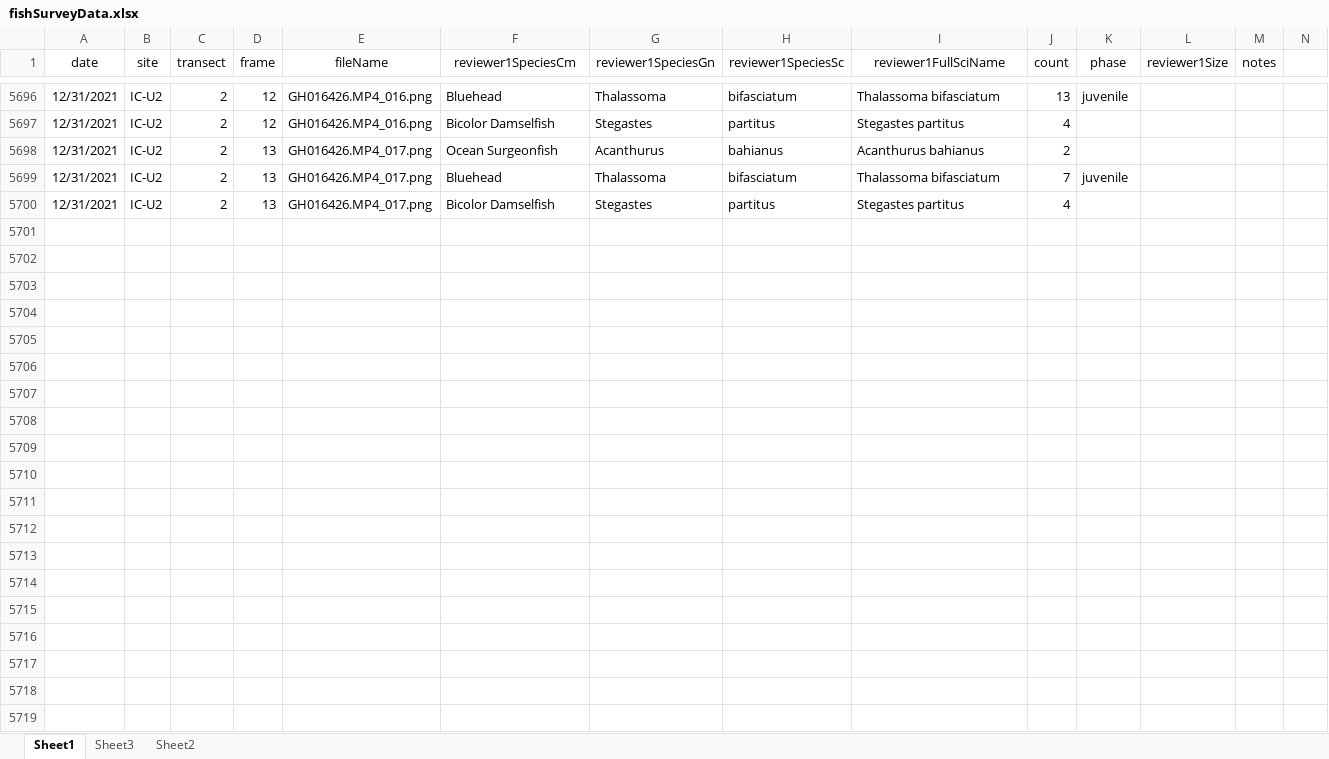
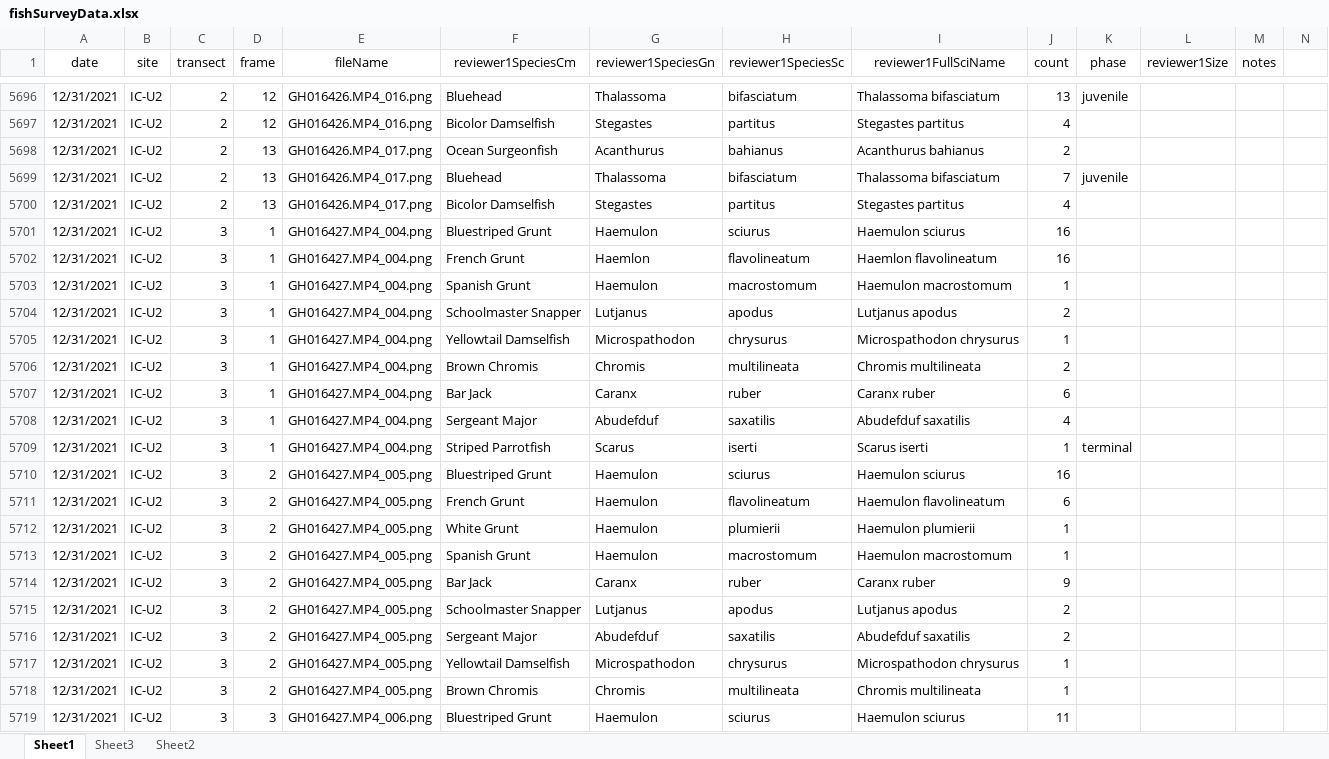
Before and after one commit to icombs2017/photogrammetryNOAA, an Excel workbook: fishSurveys/data/fishSurveyData.xlsx, sheet Sheet1, drawn as a sheet; only a part is shown, gaps mark what is left out; values as stored, in another font and other column widths than the file's, no borders; rows hold the shown columns only; the diff covers the shown part only; the diff names each change by its address in the sheet, - before the commit and + after, or states it on an @@ line.

Commit message:
Update fishSurveyData.xlsx

```diff
--- a/fishSurveys/data/fishSurveyData.xlsx (sheet Sheet1)
+++ b/fishSurveys/data/fishSurveyData.xlsx (sheet Sheet1)
+row 5701: 12/31/2021 | IC-U2 | 3 | 1 | GH016427.MP4_004.png | Bluestriped Grunt | Haemulon | sciurus | Haemulon sciurus | 16
+row 5702: 12/31/2021 | IC-U2 | 3 | 1 | GH016427.MP4_004.png | French Grunt | Haemlon | flavolineatum | Haemlon flavolineatum | 16
+row 5703: 12/31/2021 | IC-U2 | 3 | 1 | GH016427.MP4_004.png | Spanish Grunt | Haemulon | macrostomum | Haemulon macrostomum | 1
+row 5704: 12/31/2021 | IC-U2 | 3 | 1 | GH016427.MP4_004.png | Schoolmaster Snapper | Lutjanus | apodus | Lutjanus apodus | 2
+row 5705: 12/31/2021 | IC-U2 | 3 | 1 | GH016427.MP4_004.png | Yellowtail Damselfish | Microspathodon | chrysurus | Microspathodon chrysurus | 1
+row 5706: 12/31/2021 | IC-U2 | 3 | 1 | GH016427.MP4_004.png | Brown Chromis | Chromis | multilineata | Chromis multilineata | 2
+row 5707: 12/31/2021 | IC-U2 | 3 | 1 | GH016427.MP4_004.png | Bar Jack | Caranx | ruber | Caranx ruber | 6
+row 5708: 12/31/2021 | IC-U2 | 3 | 1 | GH016427.MP4_004.png | Sergeant Major | Abudefduf | saxatilis | Abudefduf saxatilis | 4
+row 5709: 12/31/2021 | IC-U2 | 3 | 1 | GH016427.MP4_004.png | Striped Parrotfish | Scarus | iserti | Scarus iserti | 1 | terminal
+row 5710: 12/31/2021 | IC-U2 | 3 | 2 | GH016427.MP4_005.png | Bluestriped Grunt | Haemulon | sciurus | Haemulon sciurus | 16
+row 5711: 12/31/2021 | IC-U2 | 3 | 2 | GH016427.MP4_005.png | French Grunt | Haemulon | flavolineatum | Haemulon flavolineatum | 6
+row 5712: 12/31/2021 | IC-U2 | 3 | 2 | GH016427.MP4_005.png | White Grunt | Haemulon | plumierii | Haemulon plumierii | 1
+row 5713: 12/31/2021 | IC-U2 | 3 | 2 | GH016427.MP4_005.png | Spanish Grunt | Haemulon | macrostomum | Haemulon macrostomum | 1
+row 5714: 12/31/2021 | IC-U2 | 3 | 2 | GH016427.MP4_005.png | Bar Jack | Caranx | ruber | Caranx ruber | 9
+row 5715: 12/31/2021 | IC-U2 | 3 | 2 | GH016427.MP4_005.png | Schoolmaster Snapper | Lutjanus | apodus | Lutjanus apodus | 2
+row 5716: 12/31/2021 | IC-U2 | 3 | 2 | GH016427.MP4_005.png | Sergeant Major | Abudefduf | saxatilis | Abudefduf saxatilis | 2
+row 5717: 12/31/2021 | IC-U2 | 3 | 2 | GH016427.MP4_005.png | Yellowtail Damselfish | Microspathodon | chrysurus | Microspathodon chrysurus | 1
+row 5718: 12/31/2021 | IC-U2 | 3 | 2 | GH016427.MP4_005.png | Brown Chromis | Chromis | multilineata | Chromis multilineata | 1
+row 5719: 12/31/2021 | IC-U2 | 3 | 3 | GH016427.MP4_006.png | Bluestriped Grunt | Haemulon | sciurus | Haemulon sciurus | 11
```
Also changed, not shown: 85 added rows elsewhere in this sheet.
